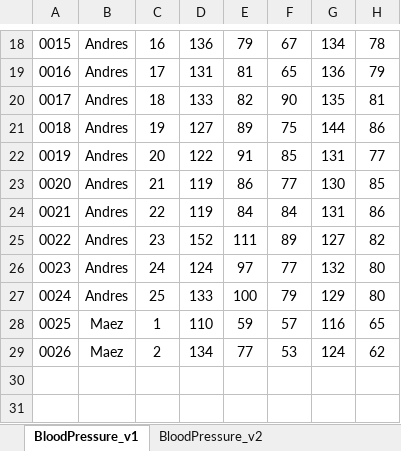
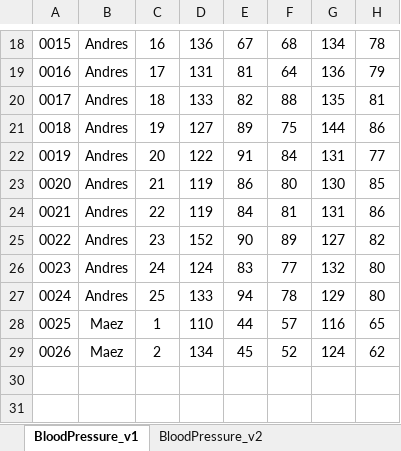
Before and after one commit to Robcib-GIT/Soft-Actuator-Measurement, an Excel workbook: Otros/Pruebas/Python/Finales/data/RESULTADOS.xlsx, sheet BloodPressure_v1, drawn as a sheet; only a part is shown, gaps mark what is left out; values as stored, in another font and other column widths than the file's, no borders; conditional formats not drawn; the diff covers the shown part only; the diff names each change by its address in the sheet, - before the commit and + after, or states it on an @@ line.

```diff
--- a/Otros/Pruebas/Python/Finales/data/RESULTADOS.xlsx (sheet BloodPressure_v1)
+++ b/Otros/Pruebas/Python/Finales/data/RESULTADOS.xlsx (sheet BloodPressure_v1)
-E18: 79
+E18: 67
-F18: 67
+F18: 68
-F19: 65
+F19: 64
-F20: 90
+F20: 88
-F22: 85
+F22: 84
-F23: 77
+F23: 80
-F24: 84
+F24: 81
-E25: 111
+E25: 90
-E26: 97
+E26: 83
-E27: 100
+E27: 94
-F27: 79
+F27: 78
-E28: 59
+E28: 44
-E29: 77
+E29: 45
-F29: 53
+F29: 52
```
Also changed, not shown: 32 edited cells elsewhere in this sheet, 1 other file.
